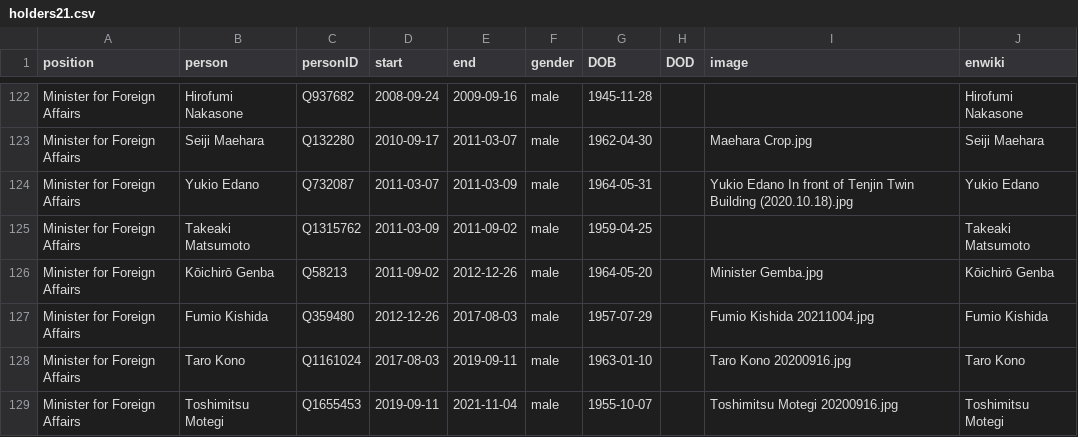
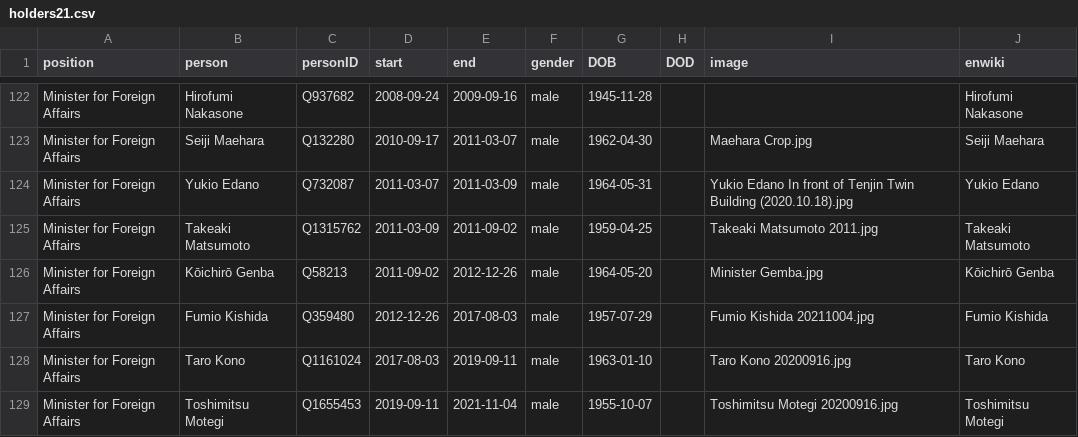
Before and after one commit to every-politician-scrapers/japan-ministers, a CSV file: html/holders21.csv, drawn as a sheet; only a part is shown, gaps mark what is left out.

```diff
--- a/html/holders21.csv
+++ b/html/holders21.csv
@@ -124,3 +124,3 @@ Minister for Foreign Affairs,Seiji Maehara,Q132280,2010-09-17,2011-03-07,male,19
 Minister for Foreign Affairs,Yukio Edano,Q732087,2011-03-07,2011-03-09,male,1964-05-31,,Yukio Edano In front of Tenjin Twin Building (2020.10.18).jpg,Yukio Edano
-Minister for Foreign Affairs,Takeaki Matsumoto,Q1315762,2011-03-09,2011-09-02,male,1959-04-25,,,Takeaki Matsumoto
+Minister for Foreign Affairs,Takeaki Matsumoto,Q1315762,2011-03-09,2011-09-02,male,1959-04-25,,Takeaki Matsumoto 2011.jpg,Takeaki Matsumoto
 Minister for Foreign Affairs,Kōichirō Genba,Q58213,2011-09-02,2012-12-26,male,1964-05-20,,Minister Gemba.jpg,Kōichirō Genba
```
Also changed, not shown: html/legislators.csv.
